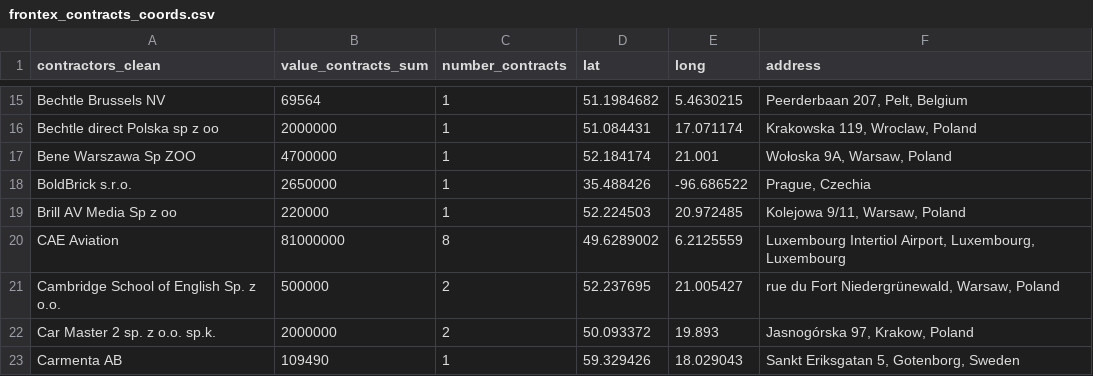
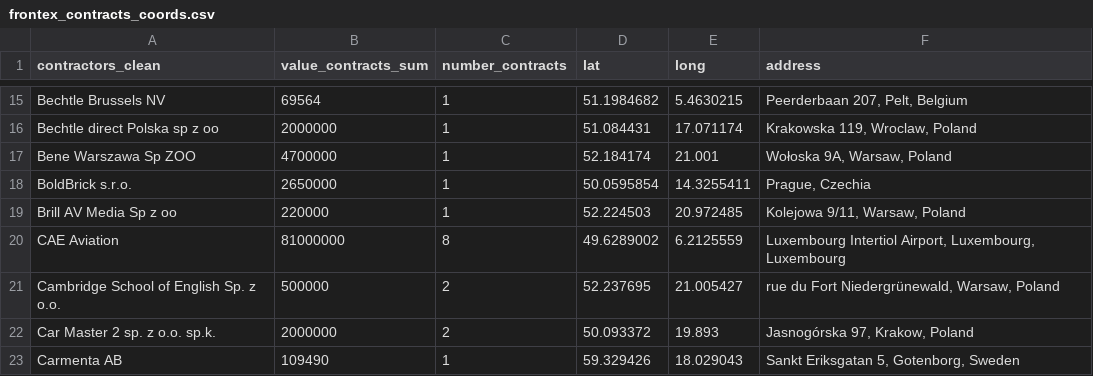
Before and after one commit to idaflik/data, a CSV file: frontex_contracts_coords.csv, drawn as a sheet; only a part is shown, gaps mark what is left out.

```diff
--- a/frontex_contracts_coords.csv
+++ b/frontex_contracts_coords.csv
@@ -17,3 +17,3 @@ Bechtle direct Polska sp z oo,2000000,1,51.084431,17.071174,"Krakowska 119, Wroc
 Bene Warszawa Sp ZOO,4700000,1,52.184174,21.001,"Wołoska 9A, Warsaw, Poland"
-BoldBrick s.r.o.,2650000,1,35.488426,-96.686522,"Prague, Czechia"
+BoldBrick s.r.o.,2650000,1,50.0595854,14.3255411,"Prague, Czechia"
 Brill AV Media Sp z oo,220000,1,52.224503,20.972485,"Kolejowa 9/11, Warsaw, Poland"
```
Also changed, not shown: eulisa_contracts_coords.csv.
